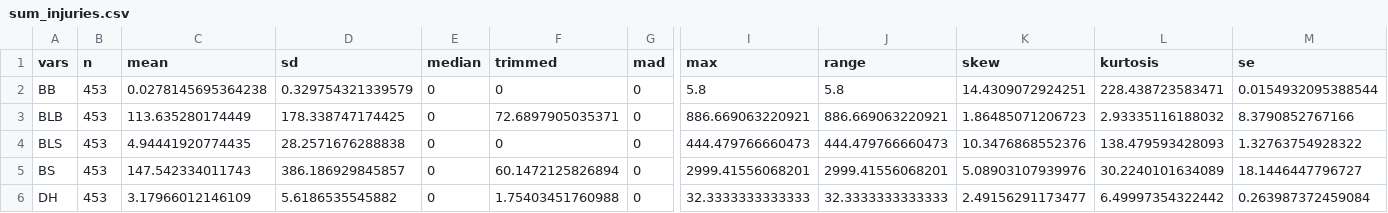
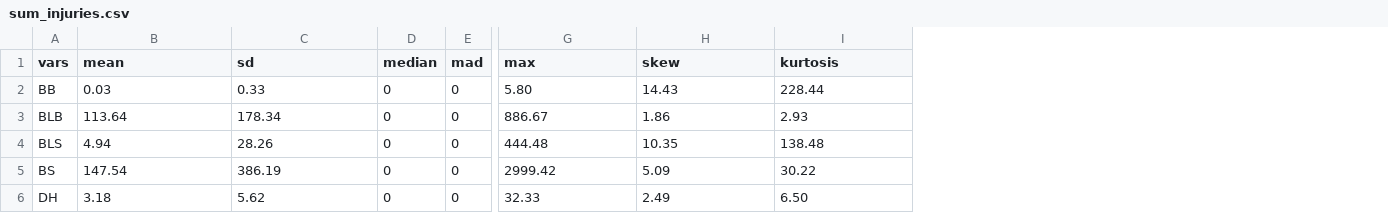
Before and after one commit to sithjaisong/skep2-network, a CSV file: sum_injuries.csv, drawn as a sheet; only a part is shown, gaps mark what is left out; removed rows and columns are numbered as before the commit, all else as after; the diff covers the shown part only; the diff names each change by its address in the sheet, - before the commit and + after, or states it on an @@ line.

```diff
--- a/sum_injuries.csv
+++ b/sum_injuries.csv
-column B (n), rows 2-6: all 453
-column F (trimmed), rows 2-6: 0 | 72.6897905035371 | 0 | 60.1472125826894 | 1.75403451760988
-column J (range), rows 2-6: 5.8 | 886.669063220921 | 444.479766660473 | 2999.41556068201 | 32.3333333333333
-column M (se), rows 2-6: 0.0154932095388544 | 8.3790852767166 | 1.32763754928322 | 18.1446447796727 | 0.263987372459084
-B2 (mean): 0.0278145695364238
+B2 (mean): 0.03
-C2 (sd): 0.329754321339579
+C2 (sd): 0.33
-G2 (max): 5.8
+G2 (max): 5.80
-H2 (skew): 14.4309072924251
+H2 (skew): 14.43
-I2 (kurtosis): 228.438723583471
+I2 (kurtosis): 228.44
-B3 (mean): 113.635280174449
+B3 (mean): 113.64
-C3 (sd): 178.338747174425
+C3 (sd): 178.34
-G3 (max): 886.669063220921
+G3 (max): 886.67
-H3 (skew): 1.86485071206723
+H3 (skew): 1.86
-I3 (kurtosis): 2.93335116188032
+I3 (kurtosis): 2.93
-B4 (mean): 4.94441920774435
+B4 (mean): 4.94
-C4 (sd): 28.2571676288838
+C4 (sd): 28.26
-G4 (max): 444.479766660473
+G4 (max): 444.48
-H4 (skew): 10.3476868552376
+H4 (skew): 10.35
-I4 (kurtosis): 138.479593428093
+I4 (kurtosis): 138.48
-B5 (mean): 147.542334011743
+B5 (mean): 147.54
-C5 (sd): 386.186929845857
+C5 (sd): 386.19
-G5 (max): 2999.41556068201
+G5 (max): 2999.42
-H5 (skew): 5.08903107939976
+H5 (skew): 5.09
-I5 (kurtosis): 30.2240101634089
+I5 (kurtosis): 30.22
-B6 (mean): 3.17966012146109
+B6 (mean): 3.18
-C6 (sd): 5.6186535545882
+C6 (sd): 5.62
-G6 (max): 32.3333333333333
+G6 (max): 32.33
-H6 (skew): 2.49156291173477
+H6 (skew): 2.49
-I6 (kurtosis): 6.49997354322442
+I6 (kurtosis): 6.50
```
Also changed, not shown: 126 edited cells elsewhere in this file, 34 other files.
